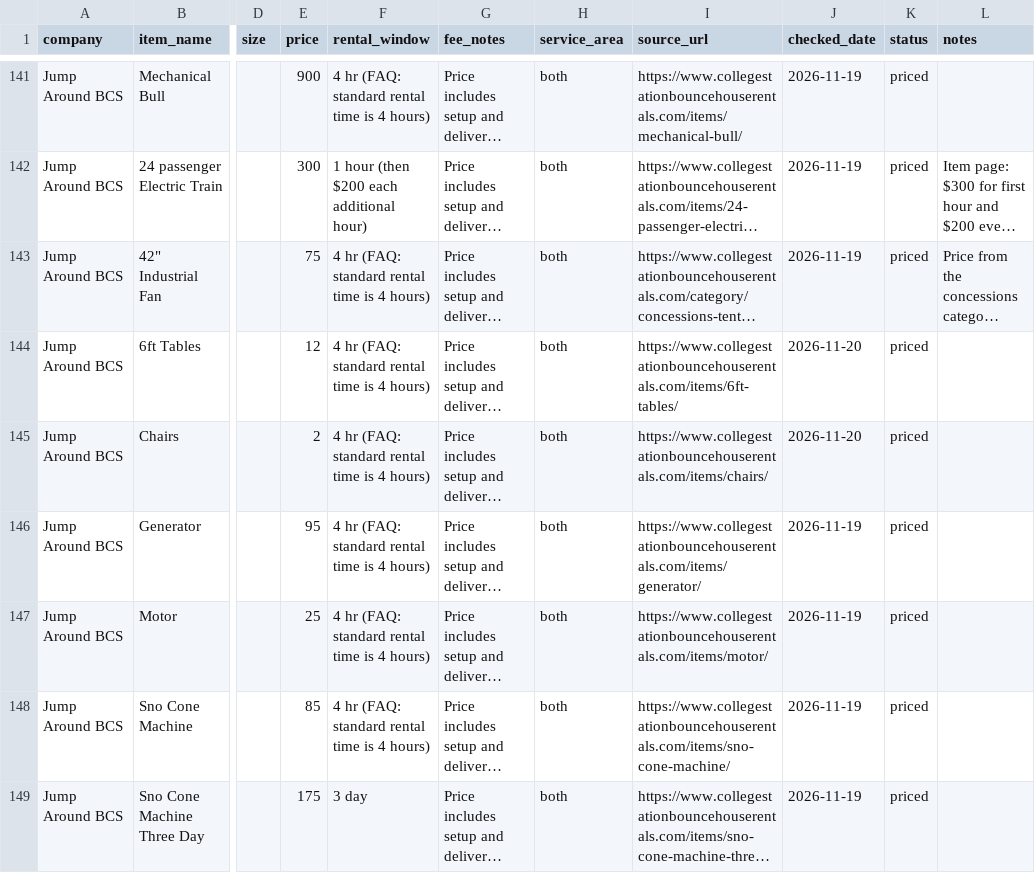
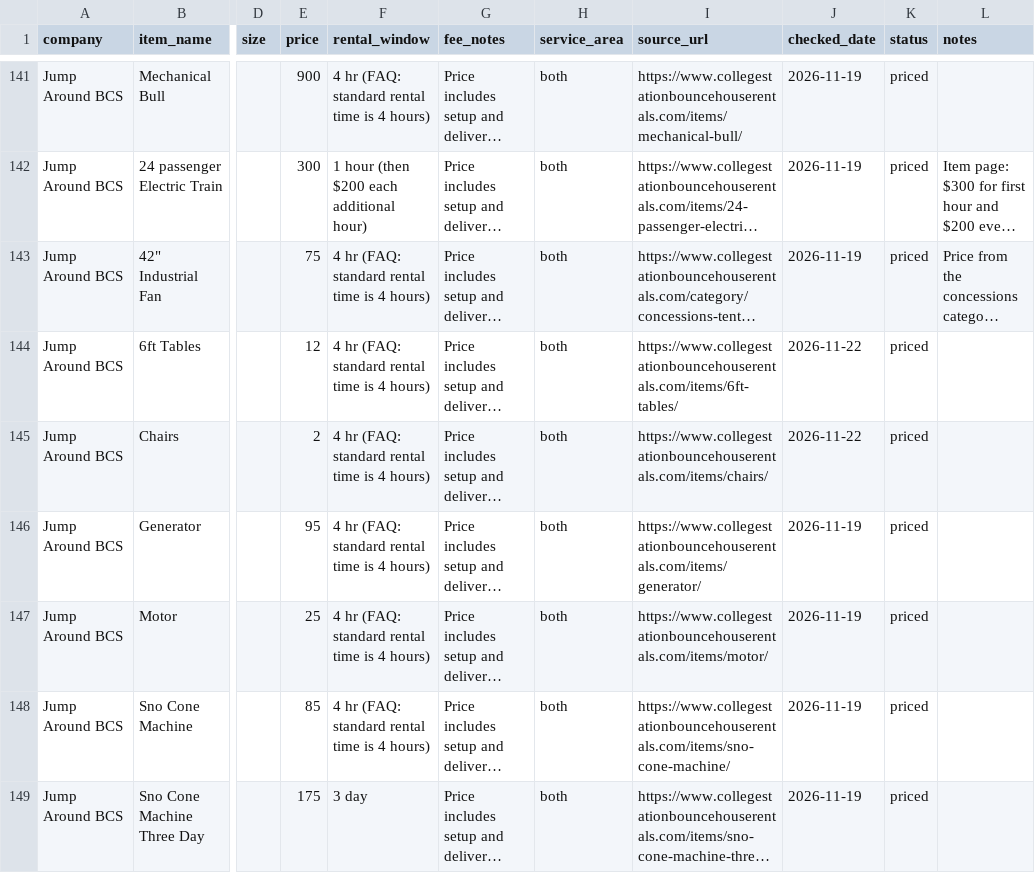
Before and after one commit to holdenhaile-max/party-rental-price-check, a CSV file: data/prices-2026-11-19.csv, drawn as a sheet; only a part is shown, gaps mark what is left out; long unchanged cells end in …; the diff covers the shown part only; the diff names each change by its address in the sheet, - before the commit and + after, or states it on an @@ line.

```diff
--- a/data/prices-2026-11-19.csv
+++ b/data/prices-2026-11-19.csv
-J144:J145 (checked_date): 2026-11-20
+J144:J145 (checked_date): 2026-11-22
```
Also changed, not shown: 8 added rows and 27 edited cells elsewhere in this file, 8 other files.
